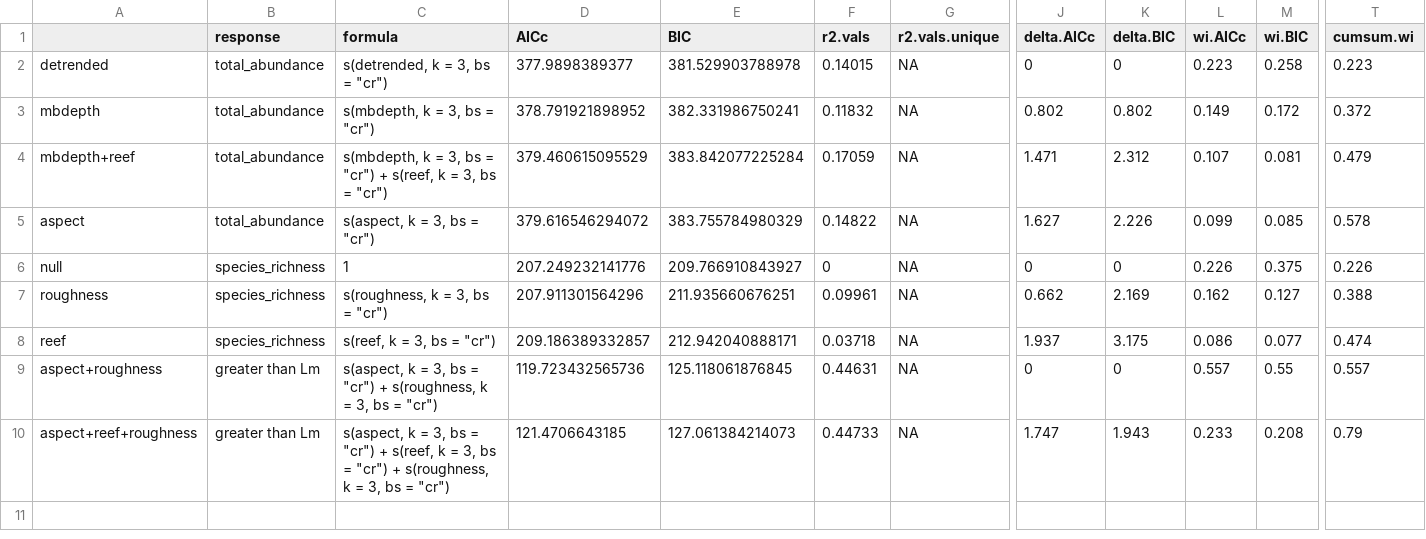
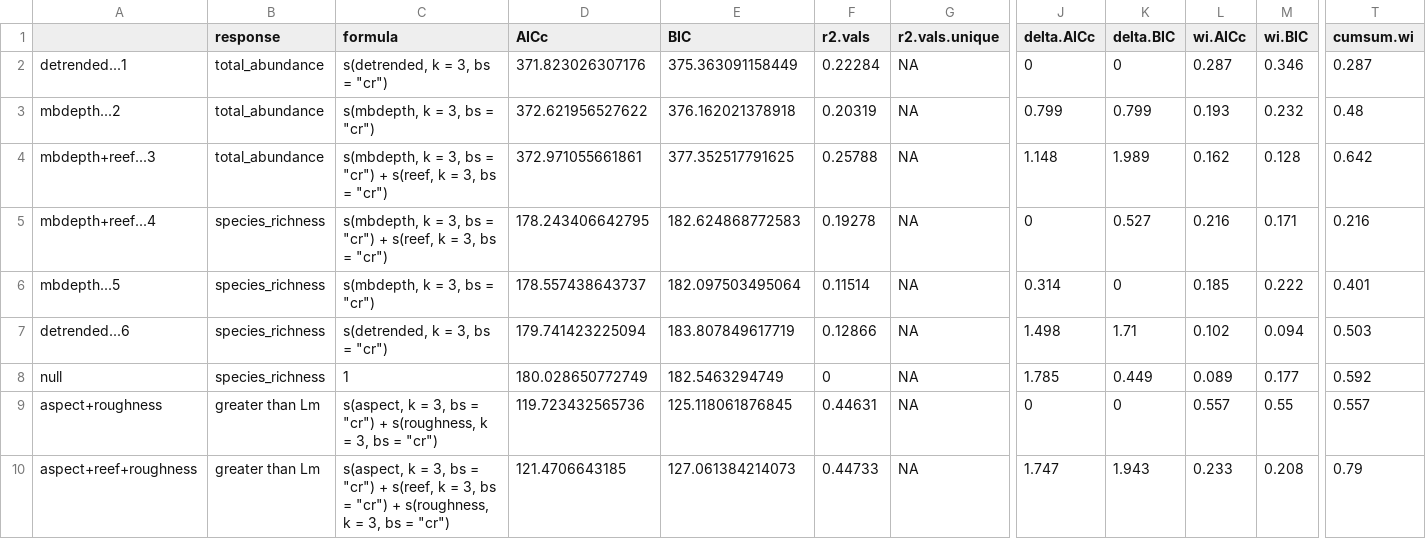
Before and after one commit to GlobalArchiveManual/CheckEM, a CSV file: r-workflows/model output/fish/example-bruv-workflow_all.mod.fits.csv, drawn as a sheet; only a part is shown, gaps mark what is left out; removed rows and columns are numbered as before the commit, all else as after; rows hold the shown columns only; the diff names each change by its address in the sheet, - before the commit and + after, or states it on an @@ line.

```diff
--- a/r-workflows/model output/fish/example-bruv-workflow_all.mod.fits.csv
+++ b/r-workflows/model output/fish/example-bruv-workflow_all.mod.fits.csv
-A2: detrended
+A2: detrended...1
-D2 (AICc): 377.9898389377
+D2 (AICc): 371.823026307176
-E2 (BIC): 381.529903788978
+E2 (BIC): 375.363091158449
-F2 (r2.vals): 0.14015
+F2 (r2.vals): 0.22284
-L2 (wi.AICc): 0.223
+L2 (wi.AICc): 0.287
-M2 (wi.BIC): 0.258
+M2 (wi.BIC): 0.346
-T2 (cumsum.wi): 0.223
+T2 (cumsum.wi): 0.287
-A3: mbdepth
+A3: mbdepth...2
-D3 (AICc): 378.791921898952
+D3 (AICc): 372.621956527622
-E3 (BIC): 382.331986750241
+E3 (BIC): 376.162021378918
-F3 (r2.vals): 0.11832
+F3 (r2.vals): 0.20319
-J3 (delta.AICc): 0.802
+J3 (delta.AICc): 0.799
-K3 (delta.BIC): 0.802
+K3 (delta.BIC): 0.799
-L3 (wi.AICc): 0.149
+L3 (wi.AICc): 0.193
-M3 (wi.BIC): 0.172
+M3 (wi.BIC): 0.232
-T3 (cumsum.wi): 0.372
+T3 (cumsum.wi): 0.48
-A4: mbdepth+reef
+A4: mbdepth+reef...3
-D4 (AICc): 379.460615095529
+D4 (AICc): 372.971055661861
-E4 (BIC): 383.842077225284
+E4 (BIC): 377.352517791625
-F4 (r2.vals): 0.17059
+F4 (r2.vals): 0.25788
-J4 (delta.AICc): 1.471
+J4 (delta.AICc): 1.148
-K4 (delta.BIC): 2.312
+K4 (delta.BIC): 1.989
-L4 (wi.AICc): 0.107
+L4 (wi.AICc): 0.162
-M4 (wi.BIC): 0.081
+M4 (wi.BIC): 0.128
-T4 (cumsum.wi): 0.479
+T4 (cumsum.wi): 0.642
-row 5: aspect | total_abundance | s(aspect, k = 3, bs = "cr") | 379.616546294072 | 383.755784980329 | 0.14822 | NA | 1.627 | 2.226 | 0.099 | 0.085 | 0.578
+row 5: mbdepth+reef...4 | species_richness | s(mbdepth, k = 3, bs = "cr") + s(reef, k = 3, bs = "cr") | 178.243406642795 | 182.624868772583 | 0.19278 | NA | 0 | 0.527 | 0.216 | 0.171 | 0.216
+row 6: mbdepth...5 | species_richness | s(mbdepth, k = 3, bs = "cr") | 178.557438643737 | 182.097503495064 | 0.11514 | NA | 0.314 | 0 | 0.185 | 0.222 | 0.401
+row 7: detrended...6 | species_richness | s(detrended, k = 3, bs = "cr") | 179.741423225094 | 183.807849617719 | 0.12866 | NA | 1.498 | 1.71 | 0.102 | 0.094 | 0.503
-D8 (AICc): 207.249232141776
+D8 (AICc): 180.028650772749
-E8 (BIC): 209.766910843927
+E8 (BIC): 182.5463294749
-J8 (delta.AICc): 0
+J8 (delta.AICc): 1.785
-K8 (delta.BIC): 0
+K8 (delta.BIC): 0.449
-L8 (wi.AICc): 0.226
+L8 (wi.AICc): 0.089
-M8 (wi.BIC): 0.375
+M8 (wi.BIC): 0.177
-T8 (cumsum.wi): 0.226
+T8 (cumsum.wi): 0.592
-row 7: roughness | species_richness | s(roughness, k = 3, bs = "cr") | 207.911301564296 | 211.935660676251 | 0.09961 | NA | 0.662 | 2.169 | 0.162 | 0.127 | 0.388
-row 8: reef | species_richness | s(reef, k = 3, bs = "cr") | 209.186389332857 | 212.942040888171 | 0.03718 | NA | 1.937 | 3.175 | 0.086 | 0.077 | 0.474
```
Also changed, not shown: r-workflows/model output/fish/example-bruv-workflow_all.var.imp.csv, 23 other files.
